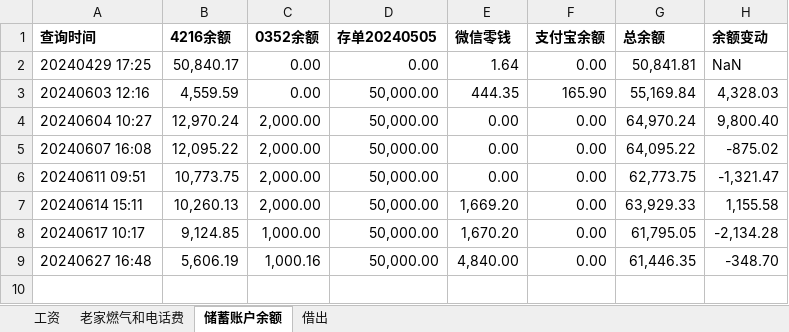
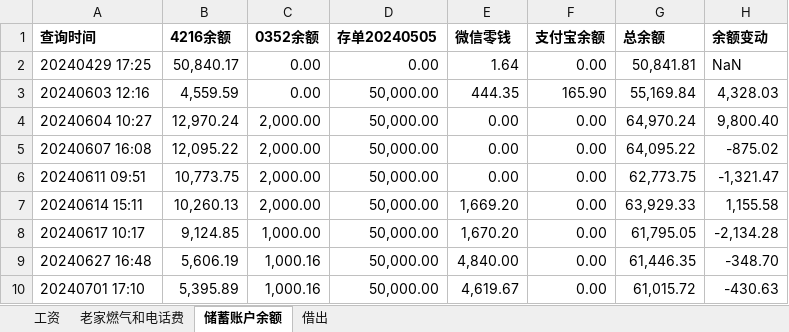
Before and after one commit to lizhenbang56/Papers, an Excel workbook: 书摘/财务/工资.xlsx, sheet 储蓄账户余额, drawn as a sheet; values as stored, in another font and other column widths than the file's, no borders; the diff names each change by its address in the sheet, - before the commit and + after, or states it on an @@ line.

```diff
--- a/书摘/财务/工资.xlsx (sheet 储蓄账户余额)
+++ b/书摘/财务/工资.xlsx (sheet 储蓄账户余额)
+row 10: 20240701 17:10 | 5,395.89 | 1,000.16 | 50,000.00 | 4,619.67 | 0.00 | 61,015.72 | -430.63
```
Also changed, not shown: sheet 老家燃气和电话费, 5 other files.
